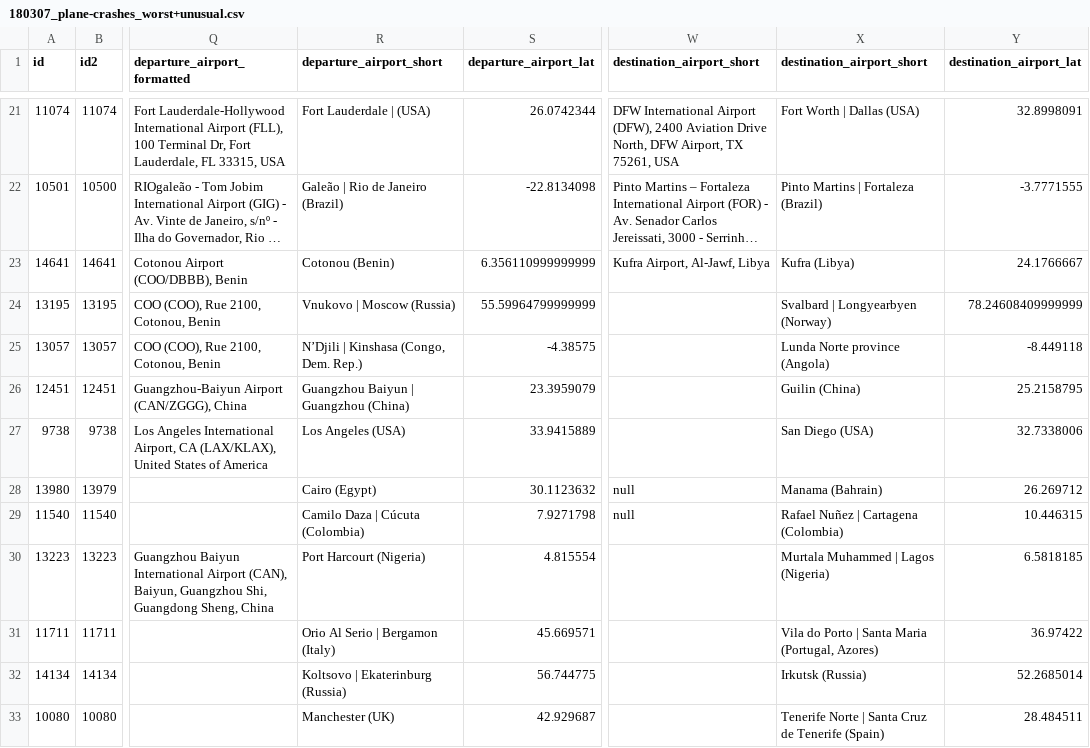
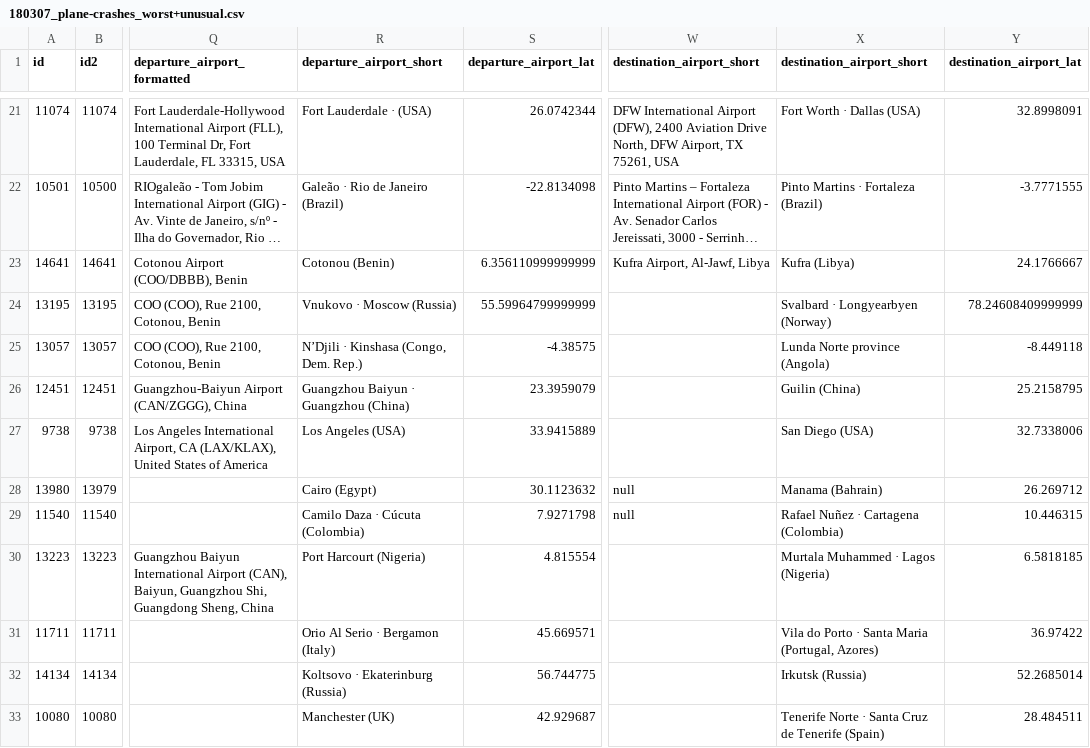
Before and after one commit to diroru/processing_demos, a CSV file: Project_aircrashes/data/180307_plane-crashes_worst+unusual.csv, drawn as a sheet; only a part is shown, gaps mark what is left out; long unchanged cells end in …; the diff covers the shown part only; the diff names each change by its address in the sheet, - before the commit and + after, or states it on an @@ line.

```diff
--- a/Project_aircrashes/data/180307_plane-crashes_worst+unusual.csv
+++ b/Project_aircrashes/data/180307_plane-crashes_worst+unusual.csv
-R21 (departure_airport_short): Fort Lauderdale | (USA)
+R21 (departure_airport_short): Fort Lauderdale · (USA)
-X21 (destination_airport_short): Fort Worth | Dallas (USA)
+X21 (destination_airport_short): Fort Worth · Dallas (USA)
-R22 (departure_airport_short): Galeão | Rio de Janeiro (Brazil)
+R22 (departure_airport_short): Galeão · Rio de Janeiro (Brazil)
-X22 (destination_airport_short): Pinto Martins | Fortaleza (Brazil)
+X22 (destination_airport_short): Pinto Martins · Fortaleza (Brazil)
-R24 (departure_airport_short): Vnukovo | Moscow (Russia)
+R24 (departure_airport_short): Vnukovo · Moscow (Russia)
-X24 (destination_airport_short): Svalbard | Longyearbyen (Norway)
+X24 (destination_airport_short): Svalbard · Longyearbyen (Norway)
-R25 (departure_airport_short): N’Djili | Kinshasa (Congo, Dem. Rep.)
+R25 (departure_airport_short): N’Djili · Kinshasa (Congo, Dem. Rep.)
-R26 (departure_airport_short): Guangzhou Baiyun | Guangzhou (China)
+R26 (departure_airport_short): Guangzhou Baiyun · Guangzhou (China)
-R29 (departure_airport_short): Camilo Daza | Cúcuta (Colombia)
+R29 (departure_airport_short): Camilo Daza · Cúcuta (Colombia)
-X29 (destination_airport_short): Rafael Nuñez | Cartagena (Colombia)
+X29 (destination_airport_short): Rafael Nuñez · Cartagena (Colombia)
-X30 (destination_airport_short): Murtala Muhammed | Lagos (Nigeria)
+X30 (destination_airport_short): Murtala Muhammed · Lagos (Nigeria)
-R31 (departure_airport_short): Orio Al Serio | Bergamon (Italy)
+R31 (departure_airport_short): Orio Al Serio · Bergamon (Italy)
-X31 (destination_airport_short): …do Porto | Santa Maria…
+X31 (destination_airport_short): …do Porto · Santa Maria…
-R32 (departure_airport_short): Koltsovo | Ekaterinburg (Russia)
+R32 (departure_airport_short): Koltsovo · Ekaterinburg (Russia)
-X33 (destination_airport_short): Tenerife Norte | Santa Cruz…
+X33 (destination_airport_short): Tenerife Norte · Santa Cruz…
```
Also changed, not shown: 169 edited cells elsewhere in this file, 4 other files.
